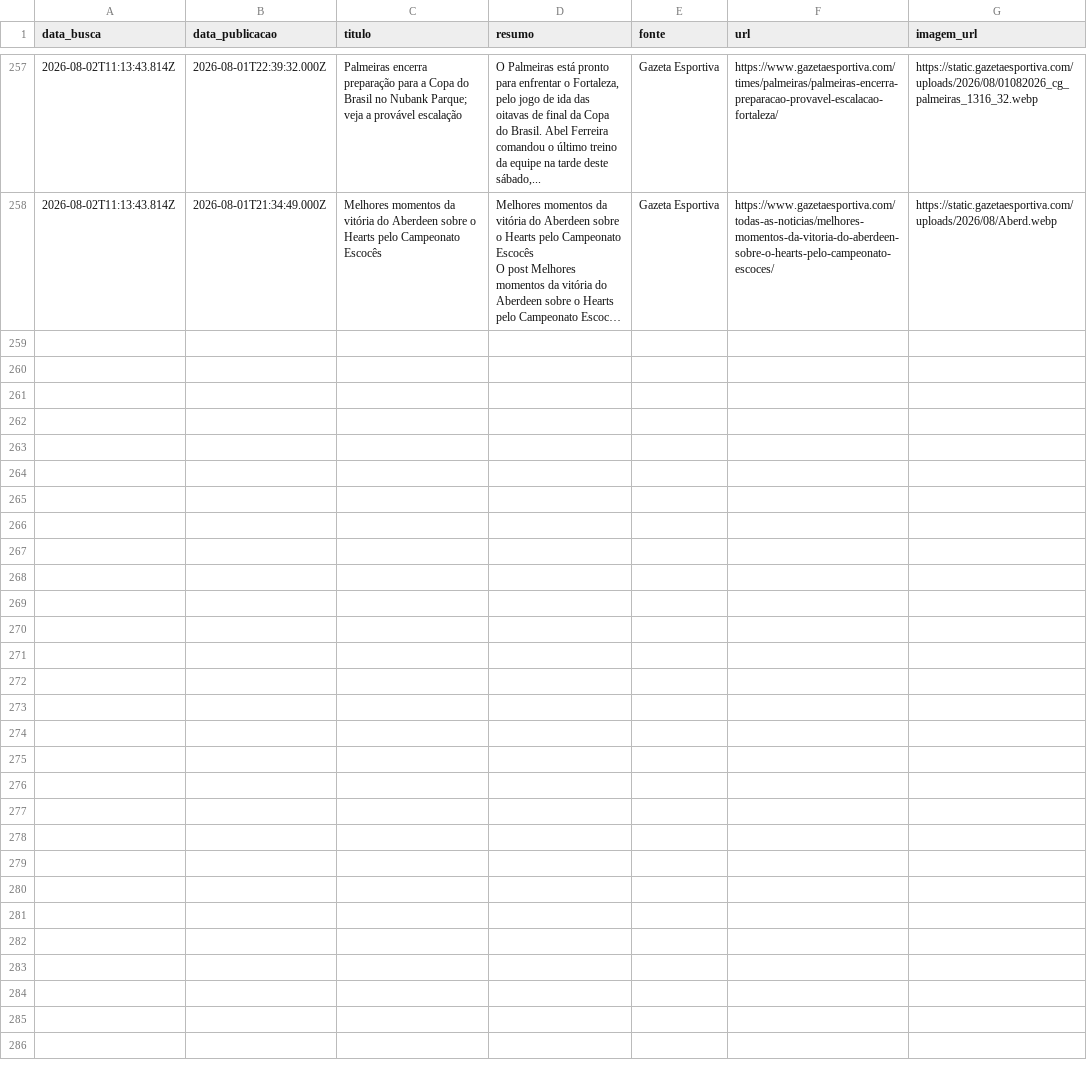
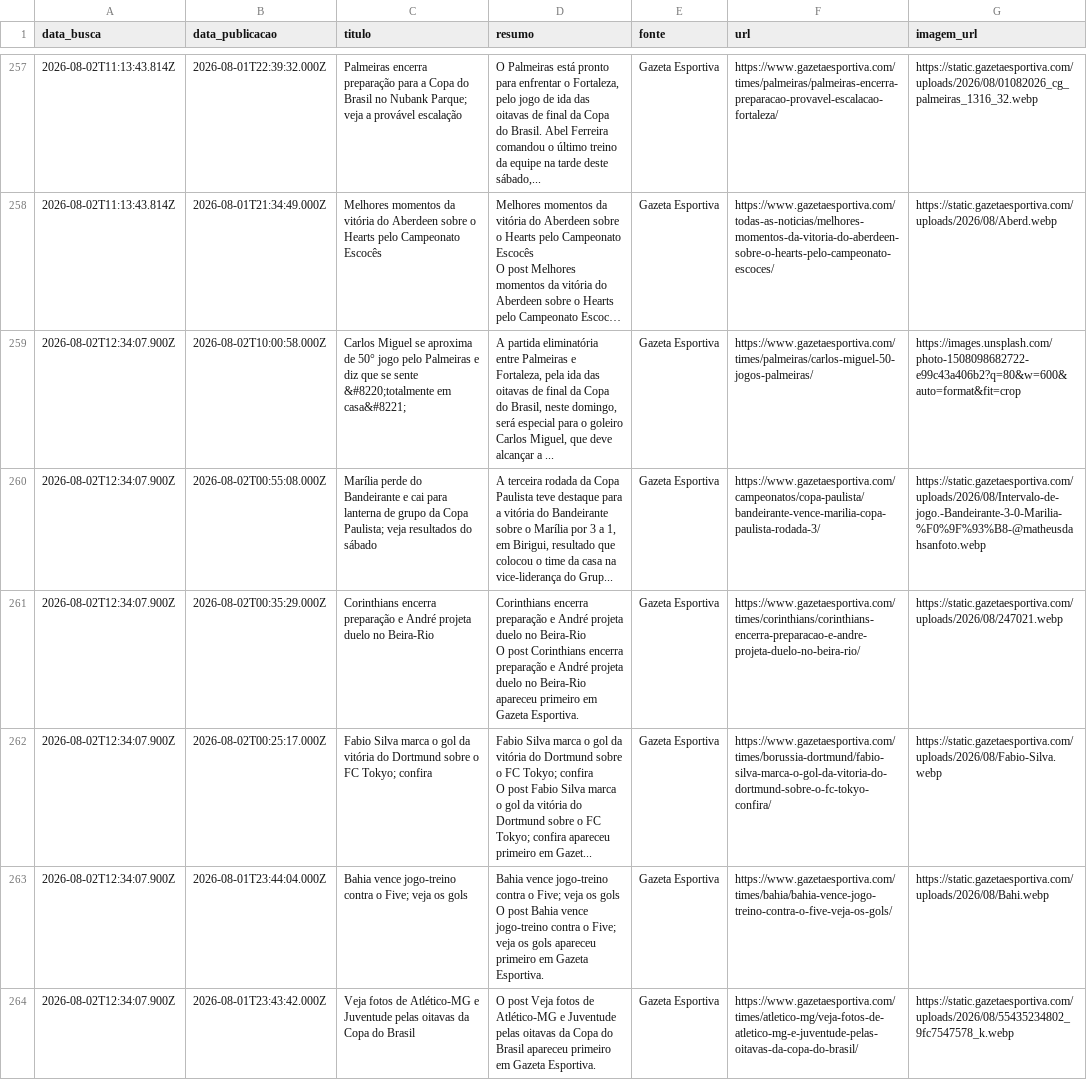
Before and after one commit to yuriluna85/boleragem-nordestina, a CSV file: DATA/2026/08/masculino/masculino.csv, drawn as a sheet; only a part is shown, gaps mark what is left out; long unchanged cells end in …; ↵ is a line break in a cell; the diff covers the shown part only; the diff names each change by its address in the sheet, - before the commit and + after, or states it on an @@ line.

```diff
--- a/DATA/2026/08/masculino/masculino.csv
+++ b/DATA/2026/08/masculino/masculino.csv
+row 259: 2026-08-02T12:34:07.900Z | 2026-08-02T10:00:58.000Z | Carlos Miguel se aproxima de 50° jogo pelo Palmeiras e diz que se sente &#8220;totalmente em casa&#8221; | A partida eliminatória entre Palmeiras e Fortaleza, pela ida das oitavas de final da Copa do Brasil, neste domingo, será especial para o goleiro Carlos Miguel, que deve alcançar a ... | Gazeta Esportiva | https://www.gazetaesportiva.com/times/palmeiras/carlos-miguel-50-jogos-palmeiras/ | https://images.unsplash.com/photo-1508098682722-e99c43a406b2?q=80&w=600&auto=format&fit=crop
+row 260: 2026-08-02T12:34:07.900Z | 2026-08-02T00:55:08.000Z | Marília perde do Bandeirante e cai para lanterna de grupo da Copa Paulista; veja resultados do sábado | A terceira rodada da Copa Paulista teve destaque para a vitória do Bandeirante sobre o Marília por 3 a 1, em Birigui, resultado que colocou o time da casa na vice-liderança do Grup... | Gazeta Esportiva | https://www.gazetaesportiva.com/campeonatos/copa-paulista/bandeirante-vence-marilia-copa-paulista-rodada-3/ | https://static.gazetaesportiva.com/uploads/2026/08/Intervalo-de-jogo.-Bandeirante-3-0-Marilia-%F0%9F%93%B8-@matheusdahsanfoto.webp
+row 261: 2026-08-02T12:34:07.900Z | 2026-08-02T00:35:29.000Z | Corinthians encerra preparação e André projeta duelo no Beira-Rio | Corinthians encerra preparação e André projeta duelo no Beira-Rio ↵ O post Corinthians encerra preparação e André projeta duelo no Beira-Rio apareceu primeiro em Gazeta Esportiva. | Gazeta Esportiva | https://www.gazetaesportiva.com/times/corinthians/corinthians-encerra-preparacao-e-andre-projeta-duelo-no-beira-rio/ | https://static.gazetaesportiva.com/uploads/2026/08/247021.webp
+row 262: 2026-08-02T12:34:07.900Z | 2026-08-02T00:25:17.000Z | Fabio Silva marca o gol da vitória do Dortmund sobre o FC Tokyo; confira | Fabio Silva marca o gol da vitória do Dortmund sobre o FC Tokyo; confira ↵ O post Fabio Silva marca o gol da vitória do Dortmund sobre o FC Tokyo; confira apareceu primeiro em Gazet... | Gazeta Esportiva | https://www.gazetaesportiva.com/times/borussia-dortmund/fabio-silva-marca-o-gol-da-vitoria-do-dortmund-sobre-o-fc-tokyo-confira/ | https://static.gazetaesportiva.com/uploads/2026/08/Fabio-Silva.webp
+row 263: 2026-08-02T12:34:07.900Z | 2026-08-01T23:44:04.000Z | Bahia vence jogo-treino contra o Five; veja os gols | Bahia vence jogo-treino contra o Five; veja os gols ↵ O post Bahia vence jogo-treino contra o Five; veja os gols apareceu primeiro em Gazeta Esportiva. | Gazeta Esportiva | https://www.gazetaesportiva.com/times/bahia/bahia-vence-jogo-treino-contra-o-five-veja-os-gols/ | https://static.gazetaesportiva.com/uploads/2026/08/Bahi.webp
+row 264: 2026-08-02T12:34:07.900Z | 2026-08-01T23:43:42.000Z | Veja fotos de Atlético-MG e Juventude pelas oitavas da Copa do Brasil | O post Veja fotos de Atlético-MG e Juventude pelas oitavas da Copa do Brasil apareceu primeiro em Gazeta Esportiva. | Gazeta Esportiva | https://www.gazetaesportiva.com/times/atletico-mg/veja-fotos-de-atletico-mg-e-juventude-pelas-oitavas-da-copa-do-brasil/ | https://static.gazetaesportiva.com/uploads/2026/08/55435234802_9fc7547578_k.webp
```
Also changed, not shown: 5 added rows elsewhere in this file, DATA/2026/08/feminino/feminino.csv, DATA/2026/08/jogadores/jogadores.csv, 2 other files.
